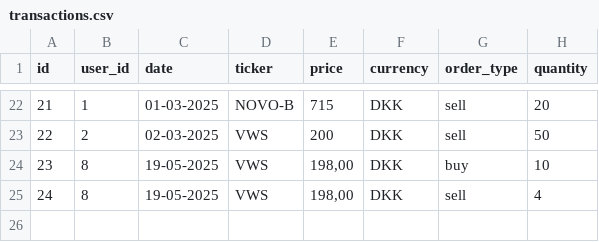
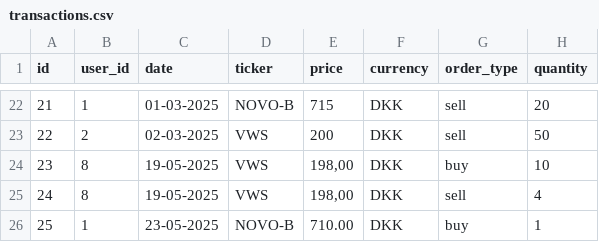
Before and after one commit to aimo0001/AA-Investeringsklubben, a CSV file: src/repositories/transactions.csv, drawn as a sheet; only a part is shown, gaps mark what is left out.

```diff
--- a/src/repositories/transactions.csv
+++ b/src/repositories/transactions.csv
@@ -25 +25,2 @@
 24;8;19-05-2025;VWS;198,00;DKK;sell;4
+25;1;23-05-2025;NOVO-B;710.00;DKK;buy;1
```
Also changed, not shown: src/repositories/users.csv, 3 other files.
